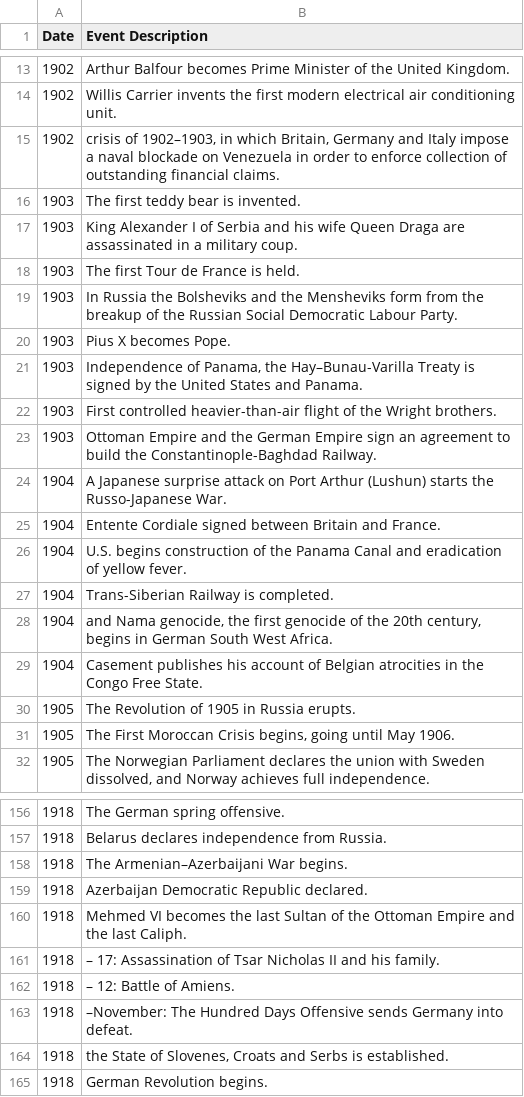
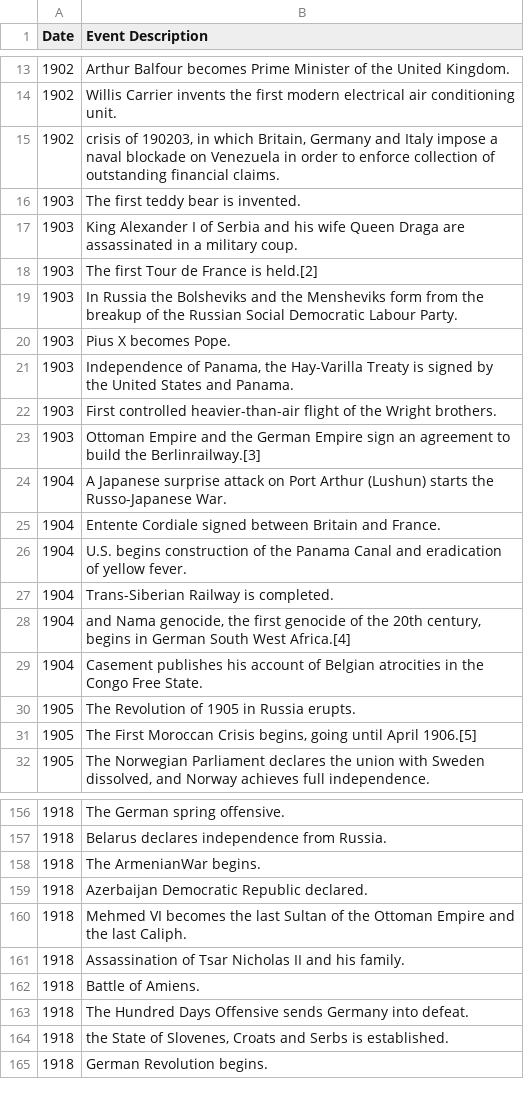
Before and after one commit to epfl-ada/ada-2024-project-analyticaldementialavengers, a CSV file: prova1.csv, drawn as a sheet; only a part is shown, gaps mark what is left out; the diff covers the shown part only.

```diff
--- a/prova1.csv
+++ b/prova1.csv
@@ -14,11 +14,11 @@ Date,Event Description
 1902,Willis Carrier invents the first modern electrical air conditioning unit.
-1902,"crisis of 1902–1903, in which Britain, Germany and Italy impose a naval blockade on Venezuela in order to enforce collection of outstanding financial claims."
+1902,"crisis of 190203, in which Britain, Germany and Italy impose a naval blockade on Venezuela in order to enforce collection of outstanding financial claims."
 1903,The first teddy bear is invented.
 1903,King Alexander I of Serbia and his wife Queen Draga are assassinated in a military coup.
-1903,The first Tour de France is held.
+1903,The first Tour de France is held.[2]
 1903,In Russia the Bolsheviks and the Mensheviks form from the breakup of the Russian Social Democratic Labour Party.
 1903,Pius X becomes Pope.
-1903,"Independence of Panama, the Hay–Bunau-Varilla Treaty is signed by the United States and Panama."
+1903,"Independence of Panama, the Hay-Varilla Treaty is signed by the United States and Panama."
 1903,First controlled heavier-than-air flight of the Wright brothers.
-1903,Ottoman Empire and the German Empire sign an agreement to build the Constantinople-Baghdad Railway.
+1903,Ottoman Empire and the German Empire sign an agreement to build the Berlinrailway.[3]
 1904,A Japanese surprise attack on Port Arthur (Lushun) starts the Russo-Japanese War.
@@ -27,6 +27,6 @@ Date,Event Description
 1904,Trans-Siberian Railway is completed.
-1904,"and Nama genocide, the first genocide of the 20th century, begins in German South West Africa."
+1904,"and Nama genocide, the first genocide of the 20th century, begins in German South West Africa.[4]"
 1904,Casement publishes his account of Belgian atrocities in the Congo Free State.
 1905,The Revolution of 1905 in Russia erupts.
-1905,"The First Moroccan Crisis begins, going until May 1906."
+1905,"The First Moroccan Crisis begins, going until April 1906.[5]"
 1905,"The Norwegian Parliament declares the union with Sweden dissolved, and Norway achieves full independence."
@@ -157,8 +157,8 @@ Date,Event Description
 1918,Belarus declares independence from Russia.
-1918,The Armenian–Azerbaijani War begins.
+1918,The ArmenianWar begins.
 1918,Azerbaijan Democratic Republic declared.
 1918,Mehmed VI becomes the last Sultan of the Ottoman Empire and the last Caliph.
-1918,– 17: Assassination of Tsar Nicholas II and his family.
-1918,– 12: Battle of Amiens.
-1918,–November: The Hundred Days Offensive sends Germany into defeat.
+1918,Assassination of Tsar Nicholas II and his family.
+1918,Battle of Amiens.
+1918,The Hundred Days Offensive sends Germany into defeat.
 1918,"the State of Slovenes, Croats and Serbs is established."
```
Also changed, not shown: 118 edited cells elsewhere in this file, 6 other files.
